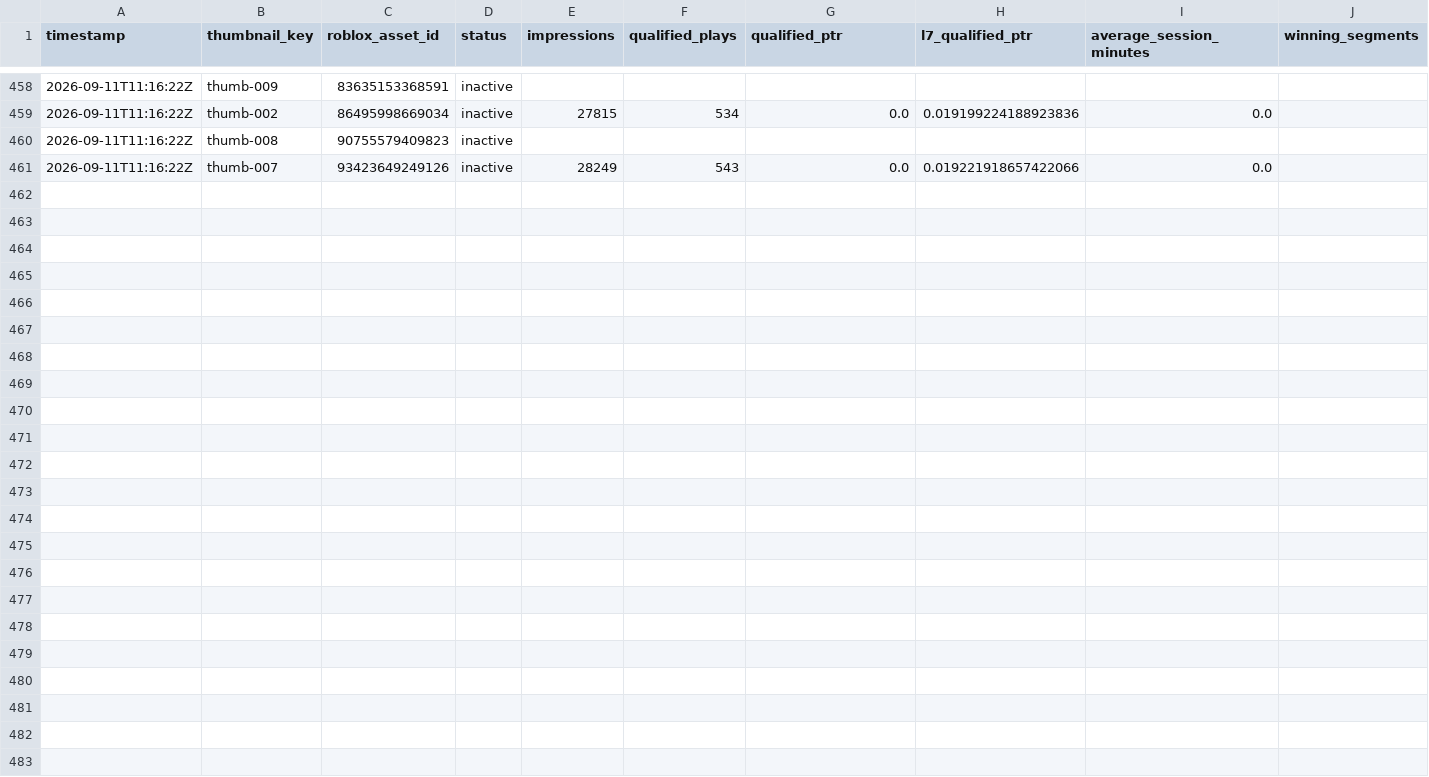
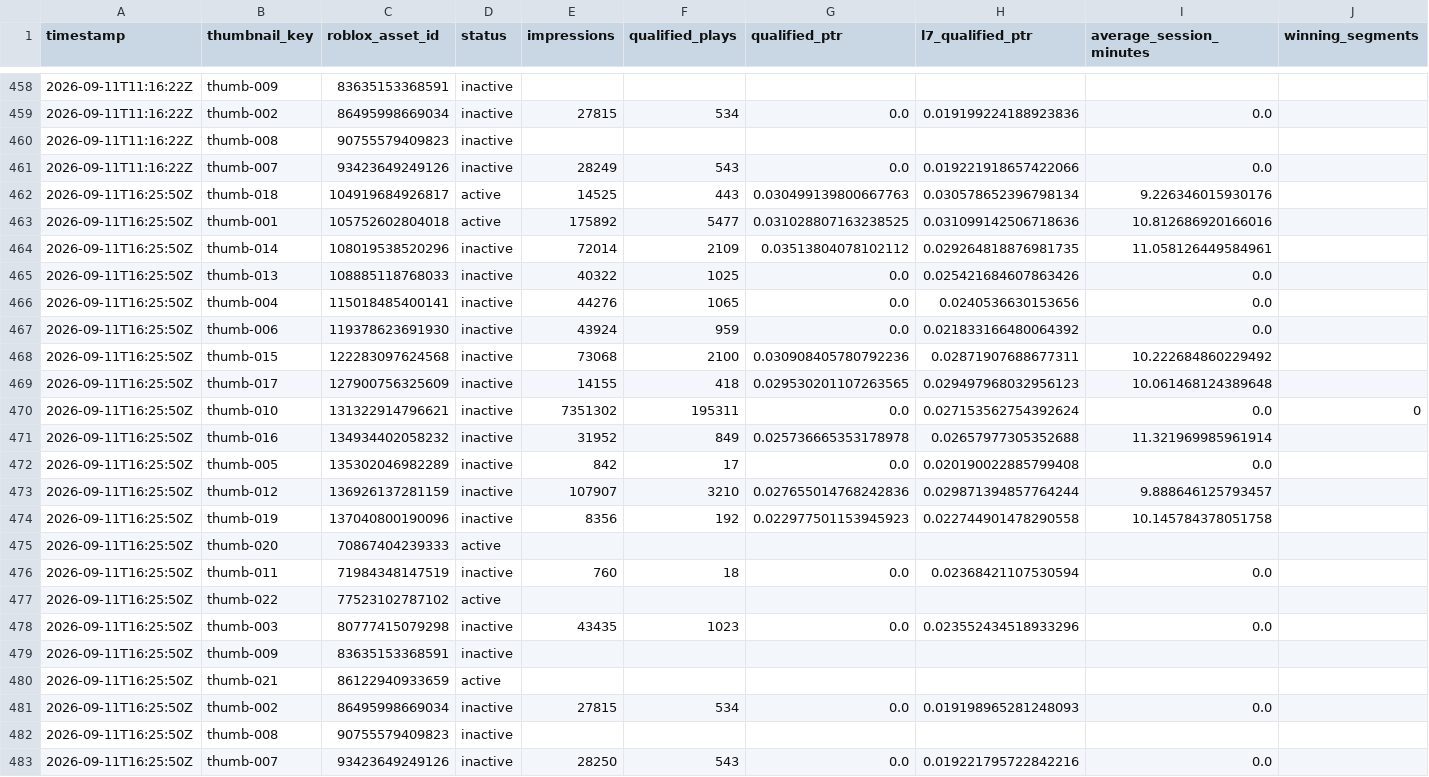
Before and after one commit to ryanzav/roblox-thumbnail-manager, a CSV file: docs/data/metrics.csv, drawn as a sheet; only a part is shown, gaps mark what is left out; the diff names each change by its address in the sheet, - before the commit and + after, or states it on an @@ line.

Commit message:
Update thumbnail metrics and queue

```diff
--- a/docs/data/metrics.csv
+++ b/docs/data/metrics.csv
+row 462: 2026-09-11T16:25:50Z | thumb-018 | 104919684926817 | active | 14525 | 443 | 0.030499139800667763 | 0.030578652396798134 | 9.226346015930176
+row 463: 2026-09-11T16:25:50Z | thumb-001 | 105752602804018 | active | 175892 | 5477 | 0.031028807163238525 | 0.031099142506718636 | 10.812686920166016
+row 464: 2026-09-11T16:25:50Z | thumb-014 | 108019538520296 | inactive | 72014 | 2109 | 0.03513804078102112 | 0.029264818876981735 | 11.058126449584961
+row 465: 2026-09-11T16:25:50Z | thumb-013 | 108885118768033 | inactive | 40322 | 1025 | 0.0 | 0.025421684607863426 | 0.0
+row 466: 2026-09-11T16:25:50Z | thumb-004 | 115018485400141 | inactive | 44276 | 1065 | 0.0 | 0.0240536630153656 | 0.0
+row 467: 2026-09-11T16:25:50Z | thumb-006 | 119378623691930 | inactive | 43924 | 959 | 0.0 | 0.021833166480064392 | 0.0
+row 468: 2026-09-11T16:25:50Z | thumb-015 | 122283097624568 | inactive | 73068 | 2100 | 0.030908405780792236 | 0.02871907688677311 | 10.222684860229492
+row 469: 2026-09-11T16:25:50Z | thumb-017 | 127900756325609 | inactive | 14155 | 418 | 0.029530201107263565 | 0.029497968032956123 | 10.061468124389648
+row 470: 2026-09-11T16:25:50Z | thumb-010 | 131322914796621 | inactive | 7351302 | 195311 | 0.0 | 0.027153562754392624 | 0.0 | 0
+row 471: 2026-09-11T16:25:50Z | thumb-016 | 134934402058232 | inactive | 31952 | 849 | 0.025736665353178978 | 0.02657977305352688 | 11.321969985961914
+row 472: 2026-09-11T16:25:50Z | thumb-005 | 135302046982289 | inactive | 842 | 17 | 0.0 | 0.020190022885799408 | 0.0
+row 473: 2026-09-11T16:25:50Z | thumb-012 | 136926137281159 | inactive | 107907 | 3210 | 0.027655014768242836 | 0.029871394857764244 | 9.888646125793457
+row 474: 2026-09-11T16:25:50Z | thumb-019 | 137040800190096 | inactive | 8356 | 192 | 0.022977501153945923 | 0.022744901478290558 | 10.145784378051758
+row 475: 2026-09-11T16:25:50Z | thumb-020 | 70867404239333 | active
+row 476: 2026-09-11T16:25:50Z | thumb-011 | 71984348147519 | inactive | 760 | 18 | 0.0 | 0.02368421107530594 | 0.0
+row 477: 2026-09-11T16:25:50Z | thumb-022 | 77523102787102 | active
+row 478: 2026-09-11T16:25:50Z | thumb-003 | 80777415079298 | inactive | 43435 | 1023 | 0.0 | 0.023552434518933296 | 0.0
+row 479: 2026-09-11T16:25:50Z | thumb-009 | 83635153368591 | inactive
+row 480: 2026-09-11T16:25:50Z | thumb-021 | 86122940933659 | active
+row 481: 2026-09-11T16:25:50Z | thumb-002 | 86495998669034 | inactive | 27815 | 534 | 0.0 | 0.019198965281248093 | 0.0
+row 482: 2026-09-11T16:25:50Z | thumb-008 | 90755579409823 | inactive
+row 483: 2026-09-11T16:25:50Z | thumb-007 | 93423649249126 | inactive | 28250 | 543 | 0.0 | 0.019221795722842216 | 0.0
```
Also changed, not shown: data/metrics.csv, 2 other files.
